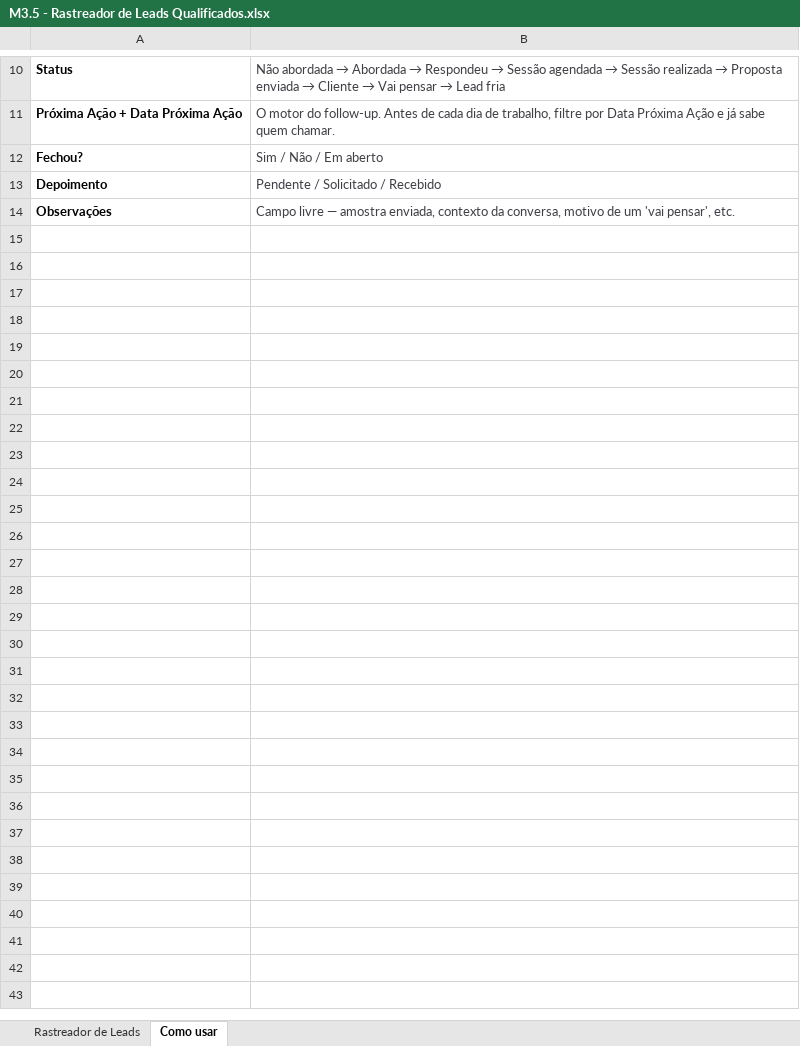
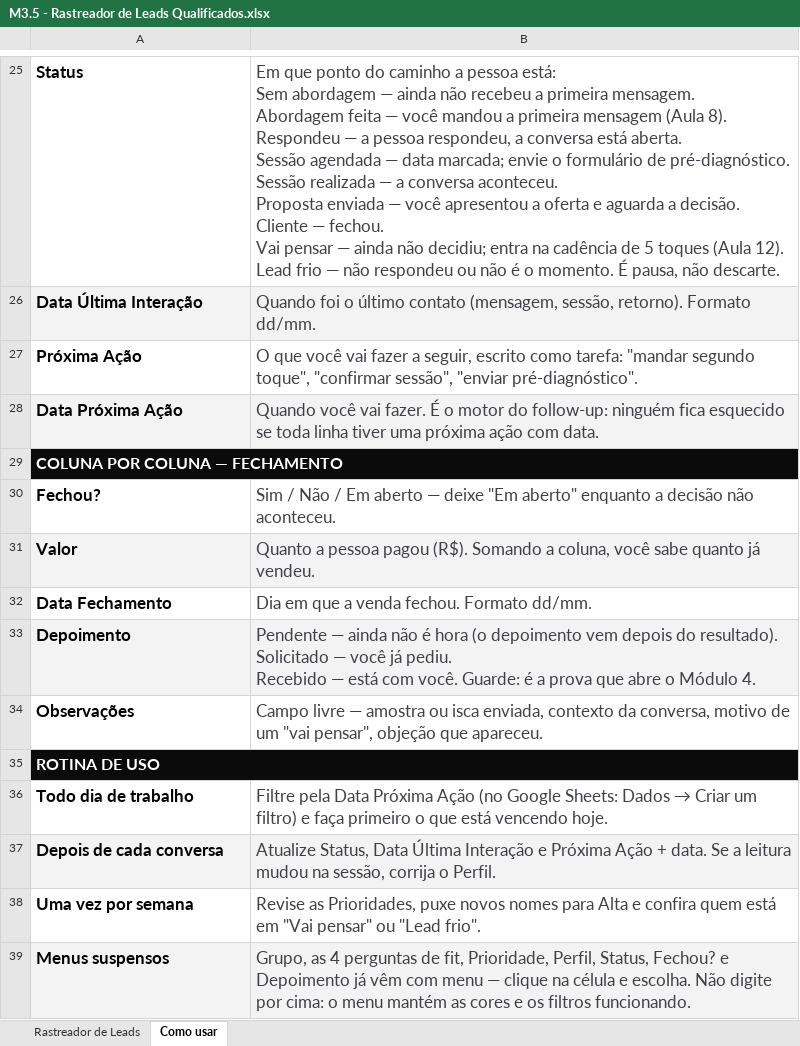
Before and after one commit to karolsenna-del/incubadora-de-expert, an Excel workbook: mentoria/alunas/_template/M3.5 - Rastreador de Leads Qualificados.xlsx, sheet Como usar, drawn as a sheet; only a part is shown, gaps mark what is left out; values as stored, in another font and other column widths than the file's, no borders; removed rows and columns are numbered as before the commit, all else as after; ↵ is a line break in a cell; the diff covers the shown part only; the diff names each change by its address in the sheet, - before the commit and + after, or states it on an @@ line.

```diff
--- a/mentoria/alunas/_template/M3.5 - Rastreador de Leads Qualificados.xlsx (sheet Como usar)
+++ b/mentoria/alunas/_template/M3.5 - Rastreador de Leads Qualificados.xlsx (sheet Como usar)
@@ A25:B25 text size: larger @@
@@ B25: Não abordada → Abordada → Respondeu → Sessão agendada → Sessão realizada → Proposta enviada → Cliente → Vai pensar → Lead fria → Em que ponto do caminho a pessoa está: ↵ Sem abordagem — ainda não recebeu a primeira mensagem. ↵ Abordagem feita — você mandou a primeira mensagem (Aula 8). ↵ Respondeu — a pessoa respondeu, a conversa está aberta. ↵ Sessão agendada — data marcada; envie o formulário de pré-diagnóstico. ↵ Sessão realizada — a conversa aconteceu. ↵ Proposta enviada — você apresentou a oferta e aguarda a decisão. ↵ Cliente — fechou. ↵ Vai pensar — ainda não decidiu; entra na cadência de 5 toques (Aula 12). ↵ Lead frio — não respondeu ou não é o momento. É pausa, não descarte. @@
-row 11: Próxima Ação + Data Próxima Ação | O motor do follow-up. Antes de cada dia de trabalho, filtre por Data Próxima Ação e já sabe quem chamar.
+row 26: Data Última Interação | Quando foi o último contato (mensagem, sessão, retorno). Formato dd/mm.
+row 27: Próxima Ação | O que você vai fazer a seguir, escrito como tarefa: "mandar segundo toque", "confirmar sessão", "enviar pré-diagnóstico".
+row 28: Data Próxima Ação | Quando você vai fazer. É o motor do follow-up: ninguém fica esquecido se toda linha tiver uma próxima ação com data.
+row 29: COLUNA POR COLUNA — FECHAMENTO
@@ A30:B30 text size: larger @@
-B30: …Em aberto
+B30: …Em aberto — deixe "Em aberto" enquanto a decisão não aconteceu.
+row 31: Valor | Quanto a pessoa pagou (R$). Somando a coluna, você sabe quanto já vendeu.
+row 32: Data Fechamento | Dia em que a venda fechou. Formato dd/mm.
@@ A33:B34 text size: larger @@
-A33:B33 fill: none
+A33:B33 fill: #F3F3F3
-B33: Pendente / Solicitado / Recebido
+B33: Pendente — ainda não é hora (o depoimento vem depois do resultado). ↵ Solicitado — você já pediu. ↵ Recebido — está com você. Guarde: é a prova que abre o Módulo 4.
-B34: …— amostra enviada, contexto da conversa, motivo de um 'vai pensar', etc.
+B34: …— amostra ou isca enviada, contexto da conversa, motivo de um "vai pensar", objeção que apareceu.
+row 35: ROTINA DE USO
+row 36: Todo dia de trabalho | Filtre pela Data Próxima Ação (no Google Sheets: Dados → Criar um filtro) e faça primeiro o que está vencendo hoje.
+row 37: Depois de cada conversa | Atualize Status, Data Última Interação e Próxima Ação + data. Se a leitura mudou na sessão, corrija o Perfil.
+row 38: Uma vez por semana | Revise as Prioridades, puxe novos nomes para Alta e confira quem está em "Vai pensar" ou "Lead frio".
+row 39: Menus suspensos | Grupo, as 4 perguntas de fit, Prioridade, Perfil, Status, Fechou? e Depoimento já vêm com menu — clique na célula e escolha. Não digite por cima: o menu mantém as cores e os filtros funcionando.
```
Also changed, not shown: 15 added rows, 9 edited cells and cell formats elsewhere in this sheet, sheet Rastreador de Leads, business/campanhas/expert360-curso/materiais/M3/M3.5 - Rastreador de Leads Qualificados.xlsx, mentoria/alunas/milena-gehrke/M3.5 - Rastreador de Leads Qualificados.xlsx, 8 other files.
